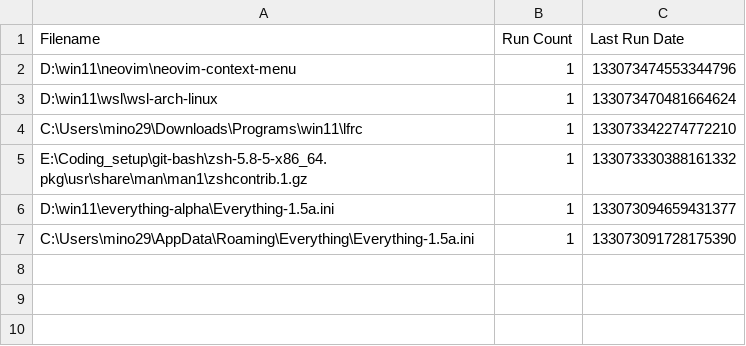
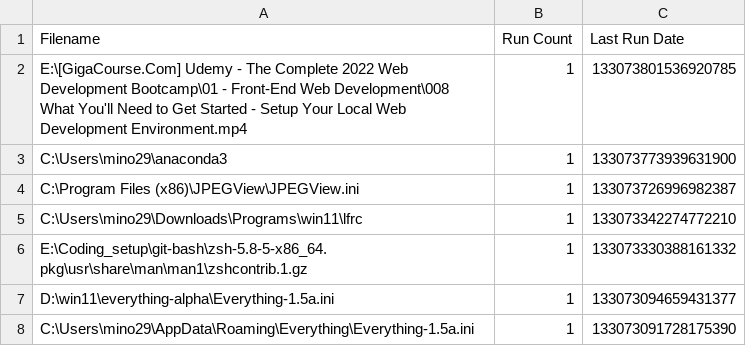
Before and after one commit to odoochain/zenman-dotfiles, a CSV file: windows/everything/Run History-1.5a.csv, drawn as a sheet; removed rows and columns are numbered as before the commit, all else as after; the diff names each change by its address in the sheet, - before the commit and + after, or states it on an @@ line.

```diff
--- a/windows/everything/Run History-1.5a.csv
+++ b/windows/everything/Run History-1.5a.csv
-row 2: D:\win11\neovim\neovim-context-menu | 1 | 133073474553344796
-row 3: D:\win11\wsl\wsl-arch-linux | 1 | 133073470481664624
+row 2: E:\[GigaCourse.Com] Udemy - The Complete 2022 Web Development Bootcamp\01 - Front-End Web Development\008 What You'll Need to Get Started - Setup Your Local Web Development Environment.mp4 | 1 | 133073801536920785
+row 3: C:\Users\mino29\anaconda3 | 1 | 133073773939631900
+row 4: C:\Program Files (x86)\JPEGView\JPEGView.ini | 1 | 133073726996982387
```
Also changed, not shown: windows/everything/Search History-1.5a.csv, 11 other files.
